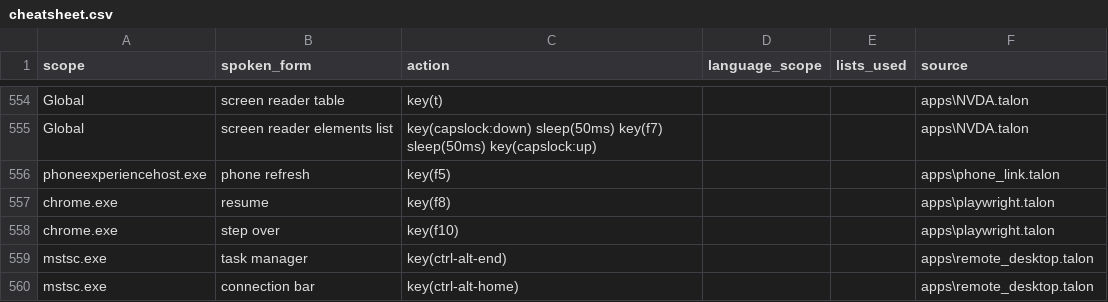
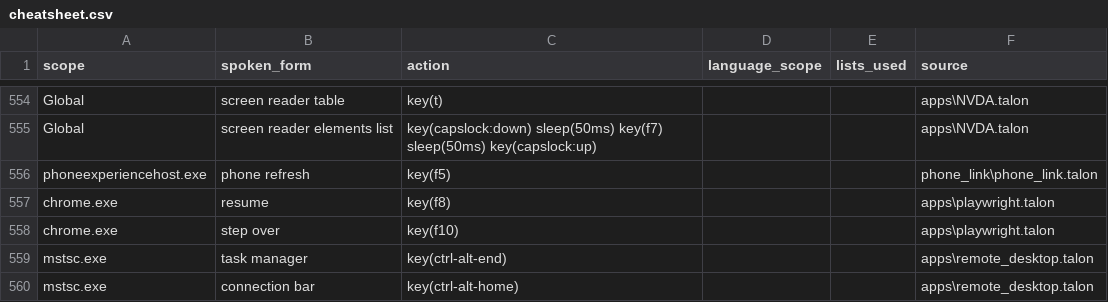
Before and after one commit to Mark-Phillipson/talon_my_stuff, a CSV file: docs/cheatsheet/cheatsheet.csv, drawn as a sheet; only a part is shown, gaps mark what is left out.

Commit message:
Refactor Phone Link ADB integration
- Updated file paths in cheatsheet.csv for phone_link.talon.
- Removed outdated README and setup plan files for phone_link.
- Added new phone_link directory structure with updated README, global commands, and helper scripts.
- Implemented phone_link_wireless.bat for wireless ADB connection management.
- Created phone_link_helper.py for ADB command actions and device management.
- Enhanced user experience with voice commands for device discovery, connection, and status reporting.
- Documented setup plan for non-technical users to streamline the integration process.

```diff
--- a/docs/cheatsheet/cheatsheet.csv
+++ b/docs/cheatsheet/cheatsheet.csv
@@ -555,3 +555,3 @@ Global,screen reader table,key(t),,,apps\NVDA.talon
 Global,screen reader elements list, key(capslock:down) sleep(50ms) key(f7) sleep(50ms) key(capslock:up),,,apps\NVDA.talon
-phoneexperiencehost.exe,phone refresh,key(f5),,,apps\phone_link.talon
+phoneexperiencehost.exe,phone refresh,key(f5),,,phone_link\phone_link.talon
 chrome.exe,resume,key(f8),,,apps\playwright.talon
```
Also changed, not shown: 6 other files.
